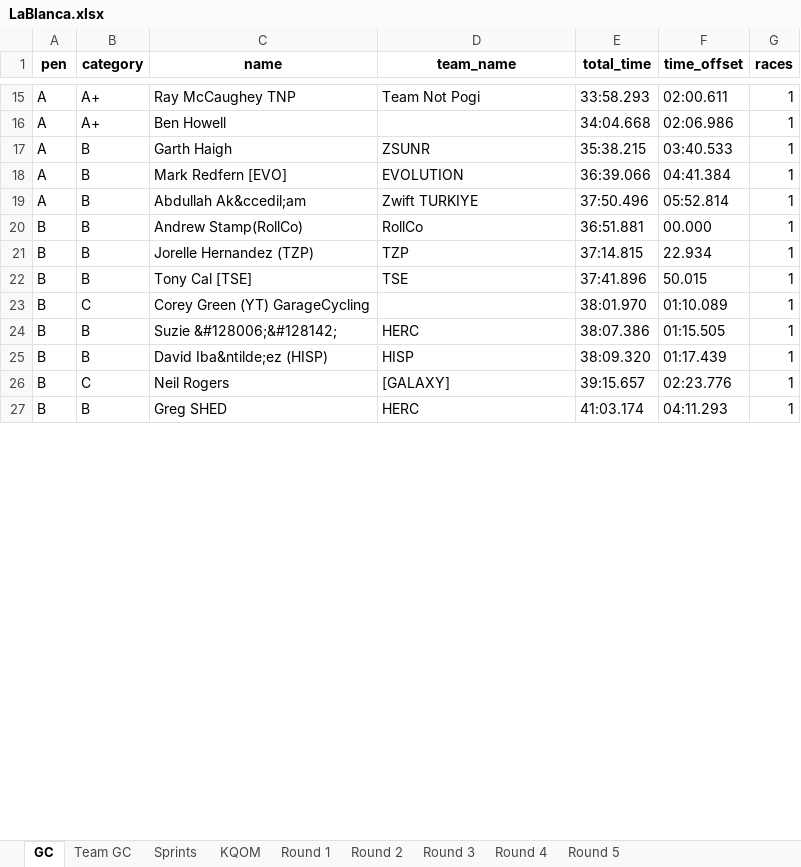
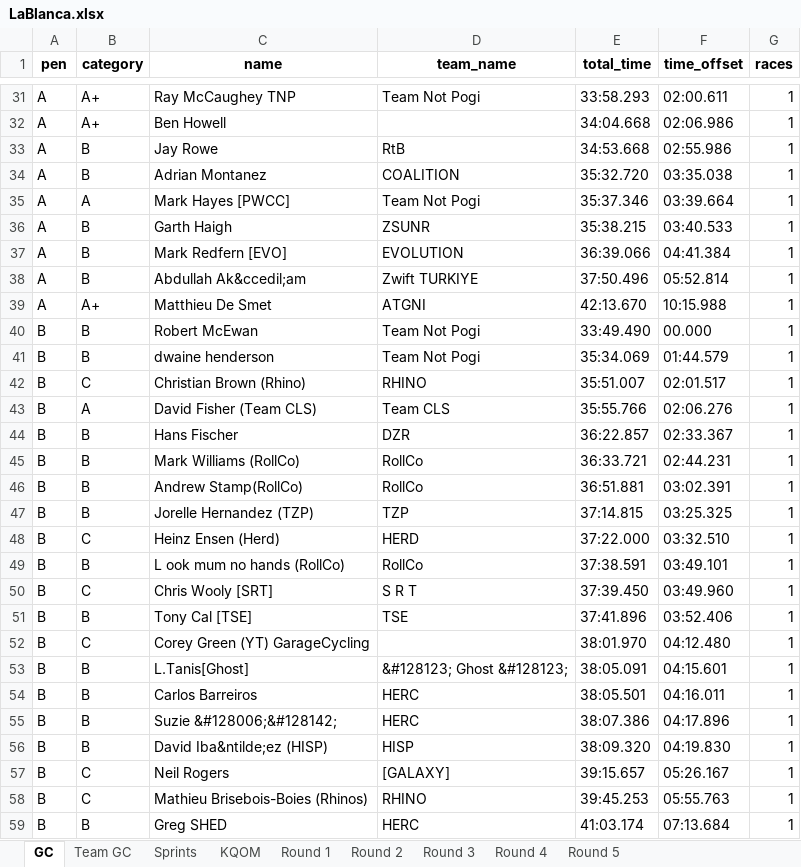
Before and after one commit to gleesonm1/TNP_results, an Excel workbook: LaBlanca/LaBlanca.xlsx, sheet GC, drawn as a sheet; only a part is shown, gaps mark what is left out; values as stored, in another font and other column widths than the file's, no borders; addresses are those after the commit; the diff covers the shown part only; the diff names each change by its address in the sheet, - before the commit and + after, or states it on an @@ line.

```diff
--- a/LaBlanca/LaBlanca.xlsx (sheet GC)
+++ b/LaBlanca/LaBlanca.xlsx (sheet GC)
+row 33: A | B | Jay Rowe | RtB | 34:53.668 | 02:55.986 | 1
+row 34: A | B | Adrian Montanez | COALITION | 35:32.720 | 03:35.038 | 1
+row 35: A | A | Mark Hayes [PWCC] | Team Not Pogi | 35:37.346 | 03:39.664 | 1
+row 39: A | A+ | Matthieu De Smet | ATGNI | 42:13.670 | 10:15.988 | 1
+row 40: B | B | Robert McEwan | Team Not Pogi | 33:49.490 | 00.000 | 1
+row 41: B | B | dwaine henderson | Team Not Pogi | 35:34.069 | 01:44.579 | 1
+row 42: B | C | Christian Brown (Rhino) | RHINO | 35:51.007 | 02:01.517 | 1
+row 43: B | A | David Fisher (Team CLS) | Team CLS | 35:55.766 | 02:06.276 | 1
+row 44: B | B | Hans Fischer | DZR | 36:22.857 | 02:33.367 | 1
+row 45: B | B | Mark Williams (RollCo) | RollCo | 36:33.721 | 02:44.231 | 1
-F46 (time_offset): 00.000
+F46 (time_offset): 03:02.391
-F47 (time_offset): 22.934
+F47 (time_offset): 03:25.325
+row 48: B | C | Heinz Ensen (Herd) | HERD | 37:22.000 | 03:32.510 | 1
+row 49: B | B | L ook mum no hands (RollCo) | RollCo | 37:38.591 | 03:49.101 | 1
+row 50: B | C | Chris Wooly [SRT] | S R T | 37:39.450 | 03:49.960 | 1
-F51 (time_offset): 50.015
+F51 (time_offset): 03:52.406
-F52 (time_offset): 01:10.089
+F52 (time_offset): 04:12.480
+row 53: B | B | L.Tanis[Ghost] | &#128123; Ghost &#128123; | 38:05.091 | 04:15.601 | 1
+row 54: B | B | Carlos Barreiros | HERC | 38:05.501 | 04:16.011 | 1
-F55 (time_offset): 01:15.505
+F55 (time_offset): 04:17.896
-F56 (time_offset): 01:17.439
+F56 (time_offset): 04:19.830
-F57 (time_offset): 02:23.776
+F57 (time_offset): 05:26.167
+row 58: B | C | Mathieu Brisebois-Boies (Rhinos) | RHINO | 39:45.253 | 05:55.763 | 1
-F59 (time_offset): 04:11.293
+F59 (time_offset): 07:13.684
```
Also changed, not shown: 34 added rows and 17 edited cells elsewhere in this sheet, sheet KQOM, sheet Sprints, sheet Round 1, sheet Team GC.
